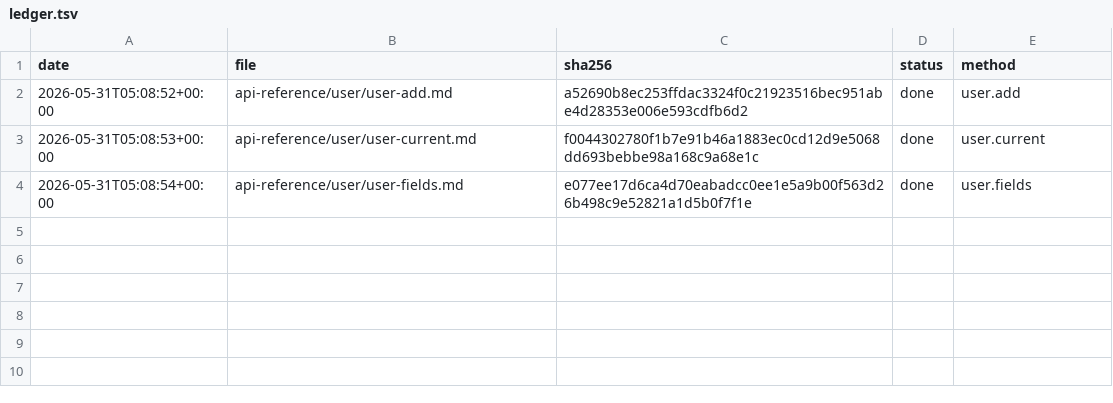
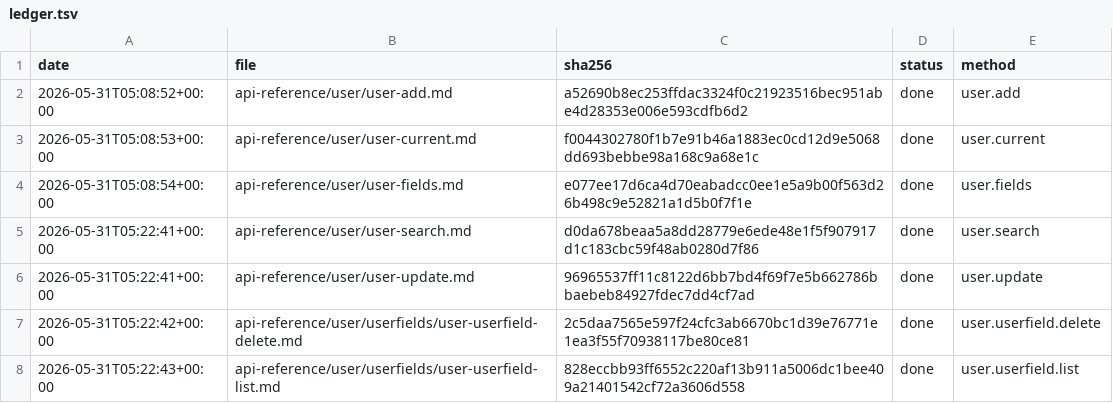
Before and after one commit to IgorShevchik/b24-rest-docs, a TSV file: .actualize/ledger.tsv, drawn as a sheet; the diff names each change by its address in the sheet, - before the commit and + after, or states it on an @@ line.

```diff
--- a/.actualize/ledger.tsv
+++ b/.actualize/ledger.tsv
+row 5: 2026-05-31T05:22:41+00:00 | api-reference/user/user-search.md | d0da678beaa5a8dd28779e6ede48e1f5f907917d1c183cbc59f48ab0280d7f86 | done | user.search
+row 6: 2026-05-31T05:22:41+00:00 | api-reference/user/user-update.md | 96965537ff11c8122d6bb7bd4f69f7e5b662786bbaebeb84927fdec7dd4cf7ad | done | user.update
+row 7: 2026-05-31T05:22:42+00:00 | api-reference/user/userfields/user-userfield-delete.md | 2c5daa7565e597f24cfc3ab6670bc1d39e76771e1ea3f55f70938117be80ce81 | done | user.userfield.delete
+row 8: 2026-05-31T05:22:43+00:00 | api-reference/user/userfields/user-userfield-list.md | 828eccbb93ff6552c220af13b911a5006dc1bee409a21401542cf72a3606d558 | done | user.userfield.list
```
Also changed, not shown: 4 other files.
